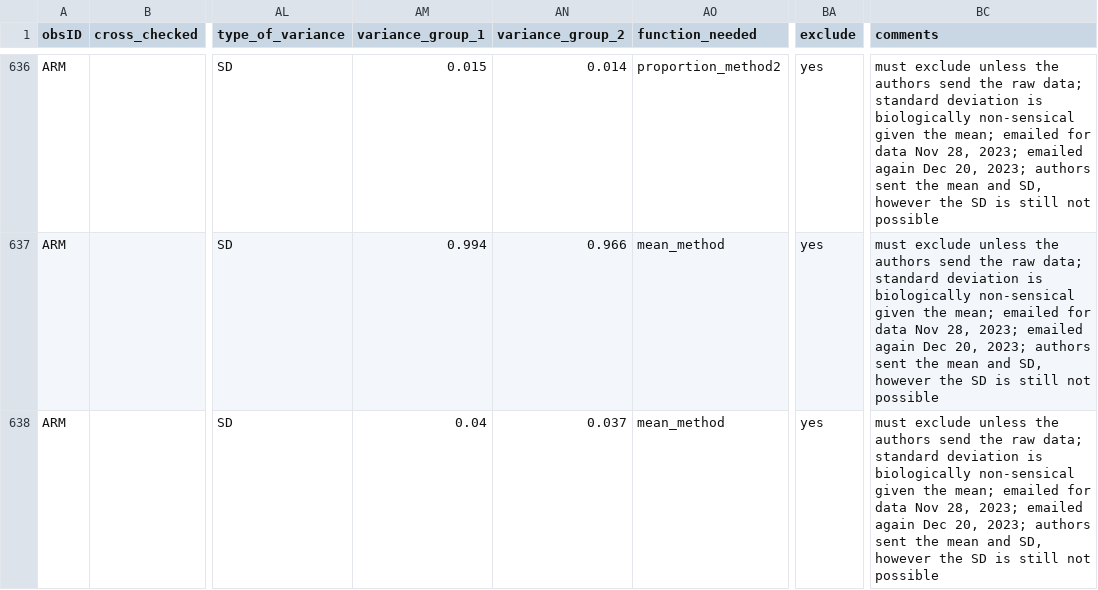
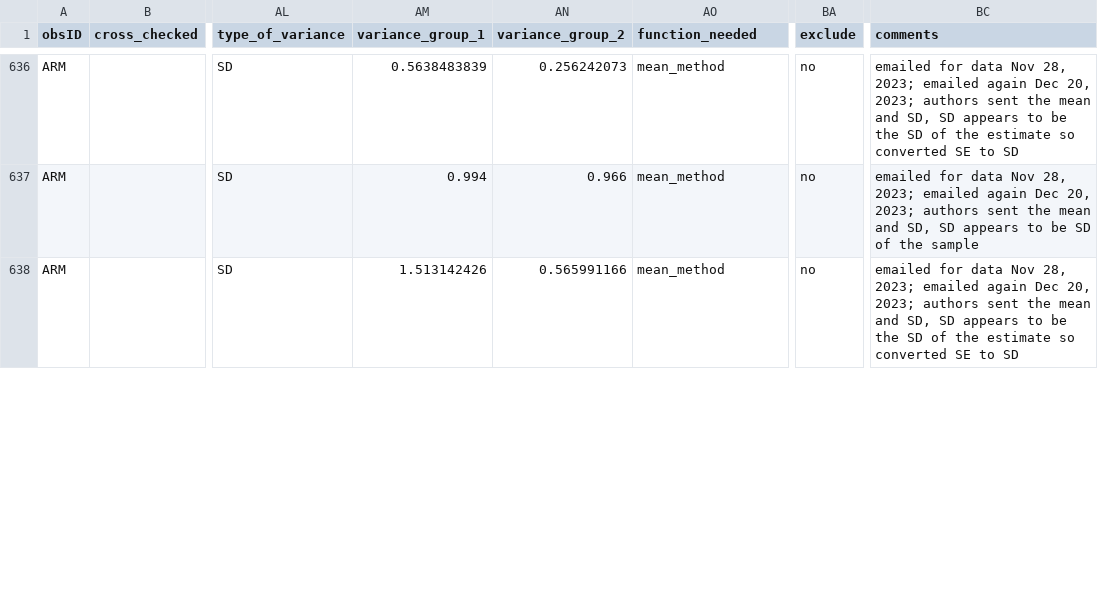
Before and after one commit to martinig/Fitness-and-dispersal-MA, a CSV file: data/Aim 1 - Aim 1.csv, drawn as a sheet; only a part is shown, gaps mark what is left out; the diff covers the shown part only; the diff names each change by its address in the sheet, - before the commit and + after, or states it on an @@ line.

Commit message:
updated data

```diff
--- a/data/Aim 1 - Aim 1.csv
+++ b/data/Aim 1 - Aim 1.csv
-AM636 (variance_group_1): 0.015
+AM636 (variance_group_1): 0.5638483839
-AN636 (variance_group_2): 0.014
+AN636 (variance_group_2): 0.256242073
-AO636 (function_needed): proportion_method2
+AO636 (function_needed): mean_method
-BA636:BA638 (exclude): yes
+BA636:BA638 (exclude): no
-BC636 (comments): must exclude unless the authors send the raw data; standard deviation is biologically non-sensical given the mean; emailed for data Nov 28, 2023; emailed again Dec 20, 2023; authors sent the mean and SD, however the SD is still not possible
+BC636 (comments): emailed for data Nov 28, 2023; emailed again Dec 20, 2023; authors sent the mean and SD, SD appears to be the SD of the estimate so converted SE to SD
-BC637 (comments): must exclude unless the authors send the raw data; standard deviation is biologically non-sensical given the mean; emailed for data Nov 28, 2023; emailed again Dec 20, 2023; authors sent the mean and SD, however the SD is still not possible
+BC637 (comments): emailed for data Nov 28, 2023; emailed again Dec 20, 2023; authors sent the mean and SD, SD appears to be SD of the sample
-AM638 (variance_group_1): 0.04
+AM638 (variance_group_1): 1.513142426
-AN638 (variance_group_2): 0.037
+AN638 (variance_group_2): 0.565991166
-BC638 (comments): must exclude unless the authors send the raw data; standard deviation is biologically non-sensical given the mean; emailed for data Nov 28, 2023; emailed again Dec 20, 2023; authors sent the mean and SD, however the SD is still not possible
+BC638 (comments): emailed for data Nov 28, 2023; emailed again Dec 20, 2023; authors sent the mean and SD, SD appears to be the SD of the estimate so converted SE to SD
```
Also changed, not shown: 90 edited cells elsewhere in this file, data/clean_data.csv, 2 other files.
